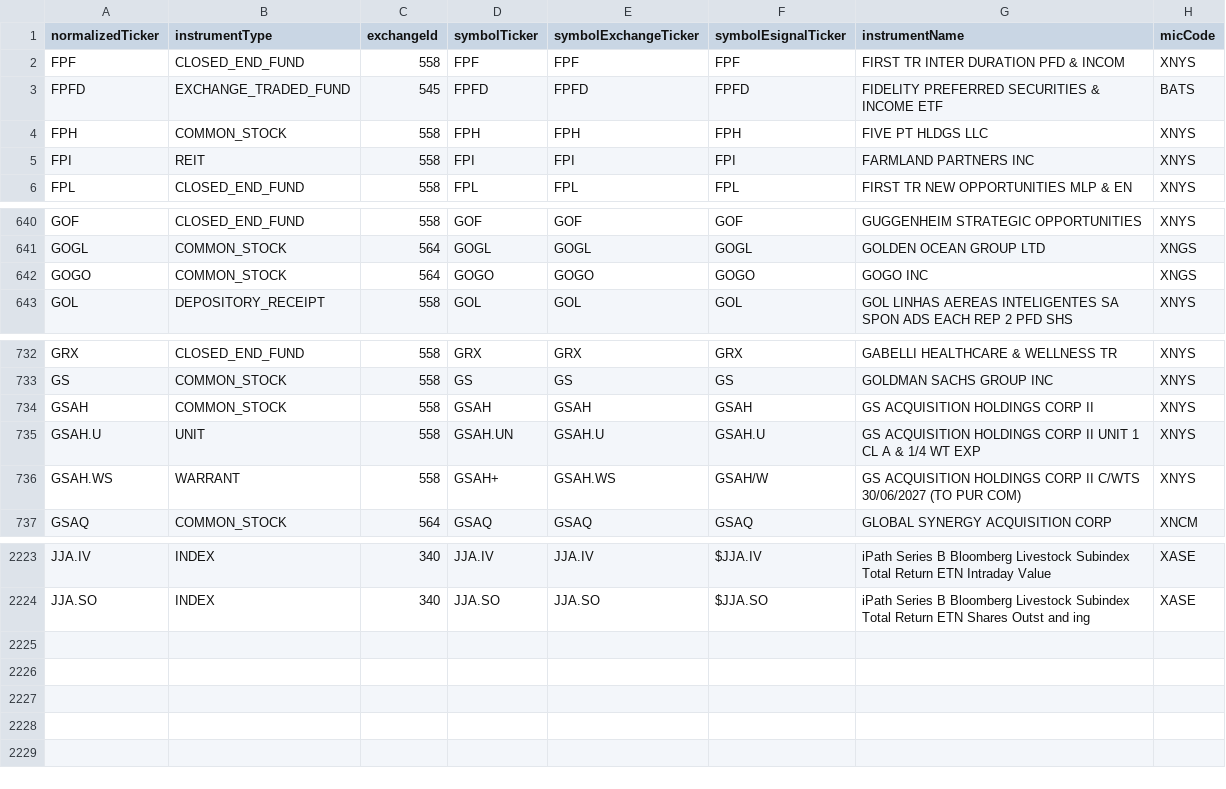
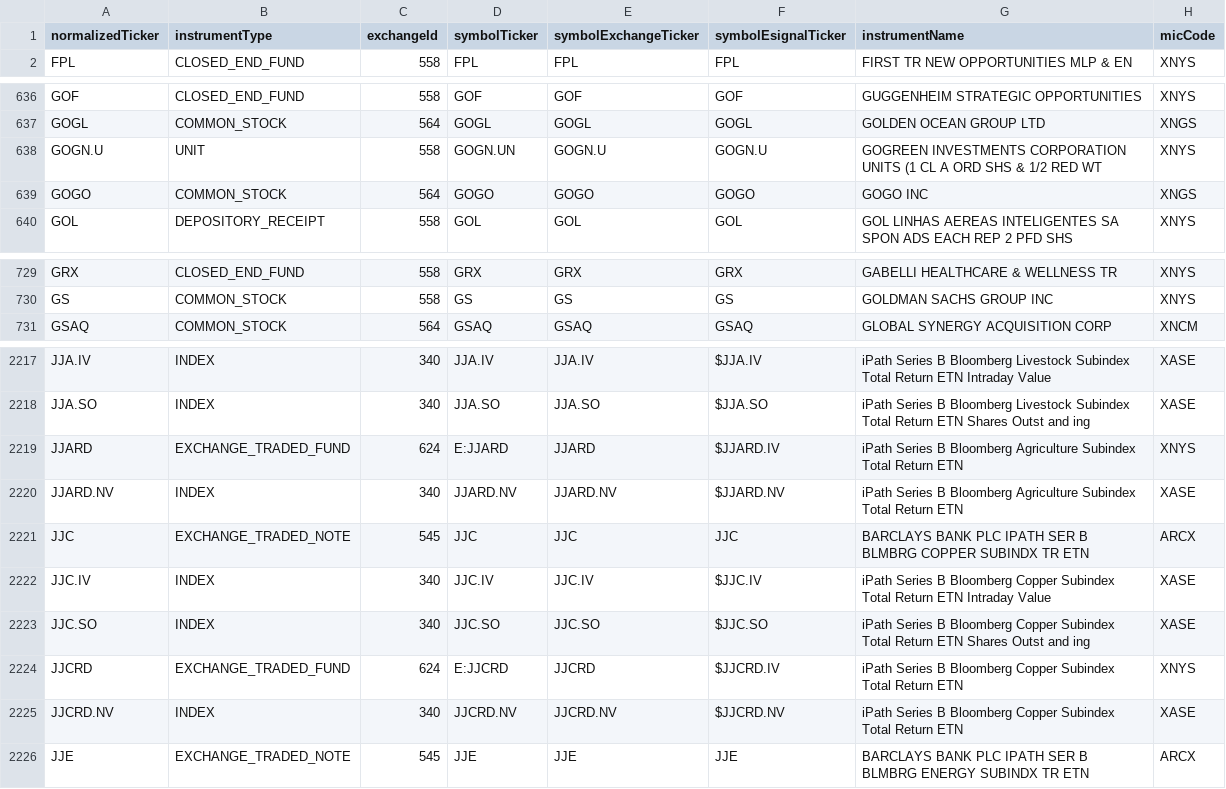
Before and after one commit to haoenhui/nyse-listed-etps, a CSV file: etps-04000.csv, drawn as a sheet; only a part is shown, gaps mark what is left out; the diff covers the shown part only.

```diff
--- a/etps-04000.csv
+++ b/etps-04000.csv
@@ -1,6 +1,2 @@
 normalizedTicker,instrumentType,exchangeId,symbolTicker,symbolExchangeTicker,symbolEsignalTicker,instrumentName,micCode
-FPF,CLOSED_END_FUND,558,FPF,FPF,FPF,FIRST TR INTER DURATION PFD & INCOM,XNYS
-FPFD,EXCHANGE_TRADED_FUND,545,FPFD,FPFD,FPFD,FIDELITY PREFERRED SECURITIES & INCOME ETF,BATS
-FPH,COMMON_STOCK,558,FPH,FPH,FPH,FIVE PT HLDGS LLC,XNYS
-FPI,REIT,558,FPI,FPI,FPI,FARMLAND PARTNERS INC,XNYS
 FPL,CLOSED_END_FUND,558,FPL,FPL,FPL,FIRST TR NEW OPPORTUNITIES MLP & EN,XNYS
@@ -641,2 +637,3 @@ GOF,CLOSED_END_FUND,558,GOF,GOF,GOF,GUGGENHEIM STRATEGIC OPPORTUNITIES,XNYS
 GOGL,COMMON_STOCK,564,GOGL,GOGL,GOGL,GOLDEN OCEAN GROUP LTD,XNGS
+GOGN.U,UNIT,558,GOGN.UN,GOGN.U,GOGN.U,GOGREEN INVESTMENTS CORPORATION UNITS (1 CL A ORD SHS & 1/2 RED WT,XNYS
 GOGO,COMMON_STOCK,564,GOGO,GOGO,GOGO,GOGO INC,XNGS
@@ -733,5 +730,2 @@ GRX,CLOSED_END_FUND,558,GRX,GRX,GRX,GABELLI HEALTHCARE & WELLNESS TR,XNYS
 GS,COMMON_STOCK,558,GS,GS,GS,GOLDMAN SACHS GROUP INC,XNYS
-GSAH,COMMON_STOCK,558,GSAH,GSAH,GSAH,GS ACQUISITION HOLDINGS CORP II,XNYS
-GSAH.U,UNIT,558,GSAH.UN,GSAH.U,GSAH.U,GS ACQUISITION HOLDINGS CORP II UNIT 1 CL A & 1/4 WT EXP,XNYS
-GSAH.WS,WARRANT,558,GSAH+,GSAH.WS,GSAH/W,GS ACQUISITION HOLDINGS CORP II C/WTS 30/06/2027 (TO PUR COM),XNYS
 GSAQ,COMMON_STOCK,564,GSAQ,GSAQ,GSAQ,GLOBAL SYNERGY ACQUISITION CORP,XNCM
@@ -2224 +2218,9 @@ JJA.IV,INDEX,340,JJA.IV,JJA.IV,$JJA.IV,iPath Series B Bloomberg Livestock Subind
 JJA.SO,INDEX,340,JJA.SO,JJA.SO,$JJA.SO,iPath Series B Bloomberg Livestock Subindex Total Return ETN Shares Outst and ing,XASE
+JJARD,EXCHANGE_TRADED_FUND,624,E:JJARD,JJARD,$JJARD.IV,iPath Series B Bloomberg Agriculture Subindex Total Return ETN,XNYS
+JJARD.NV,INDEX,340,JJARD.NV,JJARD.NV,$JJARD.NV,iPath Series B Bloomberg Agriculture Subindex Total Return ETN,XASE
+JJC,EXCHANGE_TRADED_NOTE,545,JJC,JJC,JJC,BARCLAYS BANK PLC IPATH SER B BLMBRG COPPER SUBINDX TR ETN,ARCX
+JJC.IV,INDEX,340,JJC.IV,JJC.IV,$JJC.IV,iPath Series B Bloomberg Copper Subindex Total Return ETN Intraday Value,XASE
+JJC.SO,INDEX,340,JJC.SO,JJC.SO,$JJC.SO,iPath Series B Bloomberg Copper Subindex Total Return ETN Shares Outst and ing,XASE
+JJCRD,EXCHANGE_TRADED_FUND,624,E:JJCRD,JJCRD,$JJCRD.IV,iPath Series B Bloomberg Copper Subindex Total Return ETN,XNYS
+JJCRD.NV,INDEX,340,JJCRD.NV,JJCRD.NV,$JJCRD.NV,iPath Series B Bloomberg Copper Subindex Total Return ETN,XASE
+JJE,EXCHANGE_TRADED_NOTE,545,JJE,JJE,JJE,BARCLAYS BANK PLC IPATH SER B BLMBRG ENERGY SUBINDX TR ETN,ARCX
```
Also changed, not shown: 2 moved rows and 1 edited cell elsewhere in this file, etps-00000.csv, etps-02000.csv, 3 other files.
